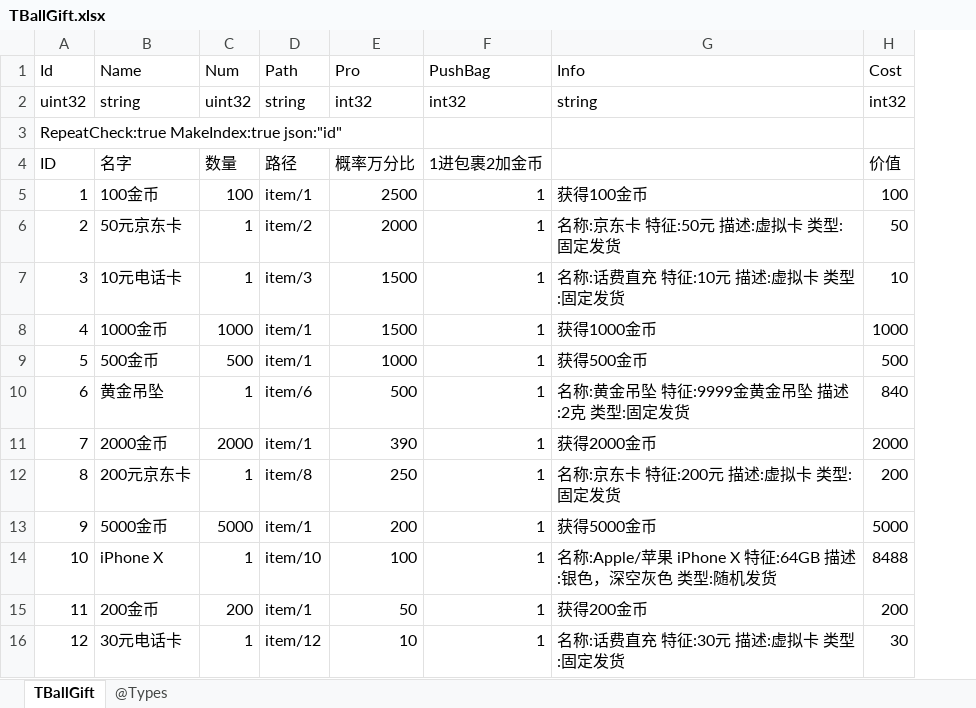
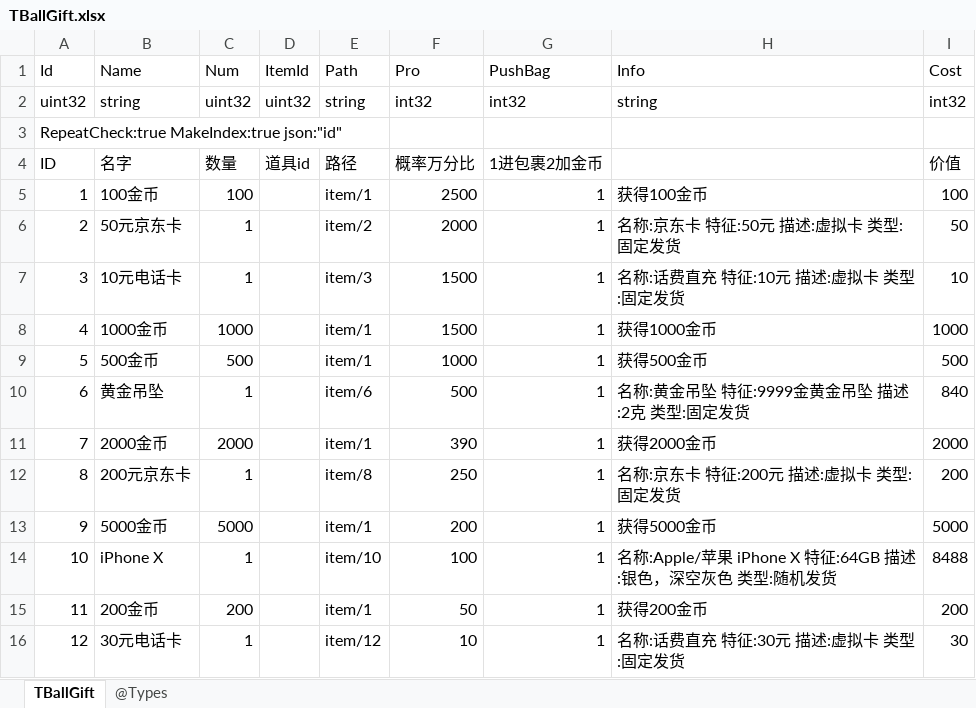
Before and after one commit to gaozhengshuang/turngame, an Excel workbook: docs/excel/TBallGift.xlsx, sheet TBallGift, drawn as a sheet; values as stored, in another font and other column widths than the file's, no borders; the diff names each change by its address in the sheet, - before the commit and + after, or states it on an @@ line.

Commit message:
添加道具id字段

```diff
--- a/docs/excel/TBallGift.xlsx (sheet TBallGift)
+++ b/docs/excel/TBallGift.xlsx (sheet TBallGift)
+column D (ItemId), rows 2-4: uint32 |  | 道具id
```
